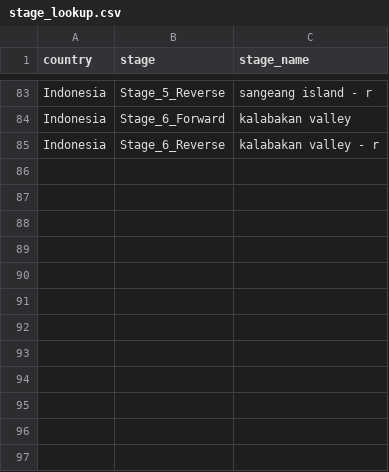
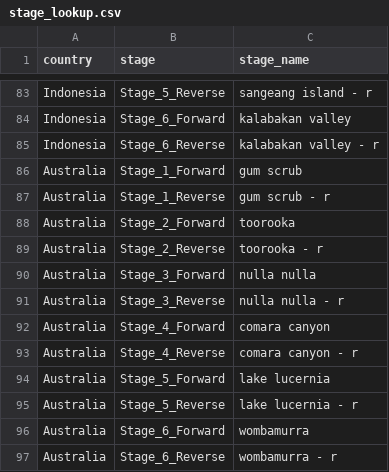
Before and after one commit to xlsrln/cat, a CSV file: resources/stage_lookup.csv, drawn as a sheet; only a part is shown, gaps mark what is left out.

Commit message:
Update stage_lookup.csv

```diff
--- a/resources/stage_lookup.csv
+++ b/resources/stage_lookup.csv
@@ -85 +85,13 @@ Indonesia,Stage_6_Forward,kalabakan valley
 Indonesia,Stage_6_Reverse,kalabakan valley - r
+Australia,Stage_1_Forward,gum scrub
+Australia,Stage_1_Reverse,gum scrub - r
+Australia,Stage_2_Forward,toorooka
+Australia,Stage_2_Reverse,toorooka - r
+Australia,Stage_3_Forward,nulla nulla
+Australia,Stage_3_Reverse,nulla nulla - r
+Australia,Stage_4_Forward,comara canyon
+Australia,Stage_4_Reverse,comara canyon - r
+Australia,Stage_5_Forward,lake lucernia
+Australia,Stage_5_Reverse,lake lucernia - r
+Australia,Stage_6_Forward,wombamurra
+Australia,Stage_6_Reverse,wombamurra - r
```
